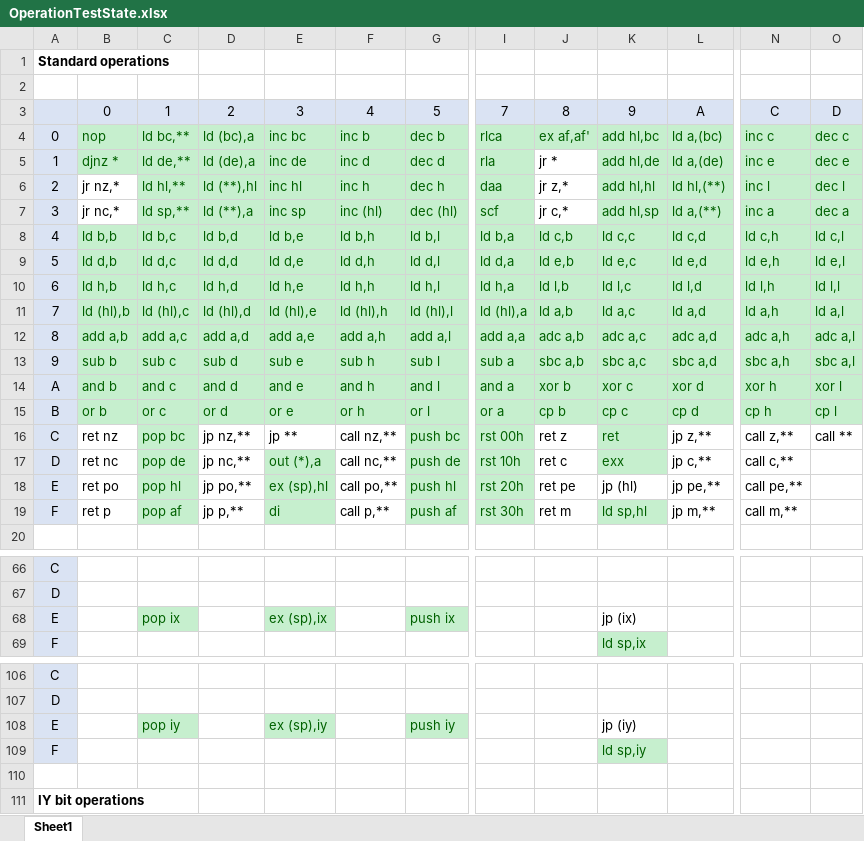
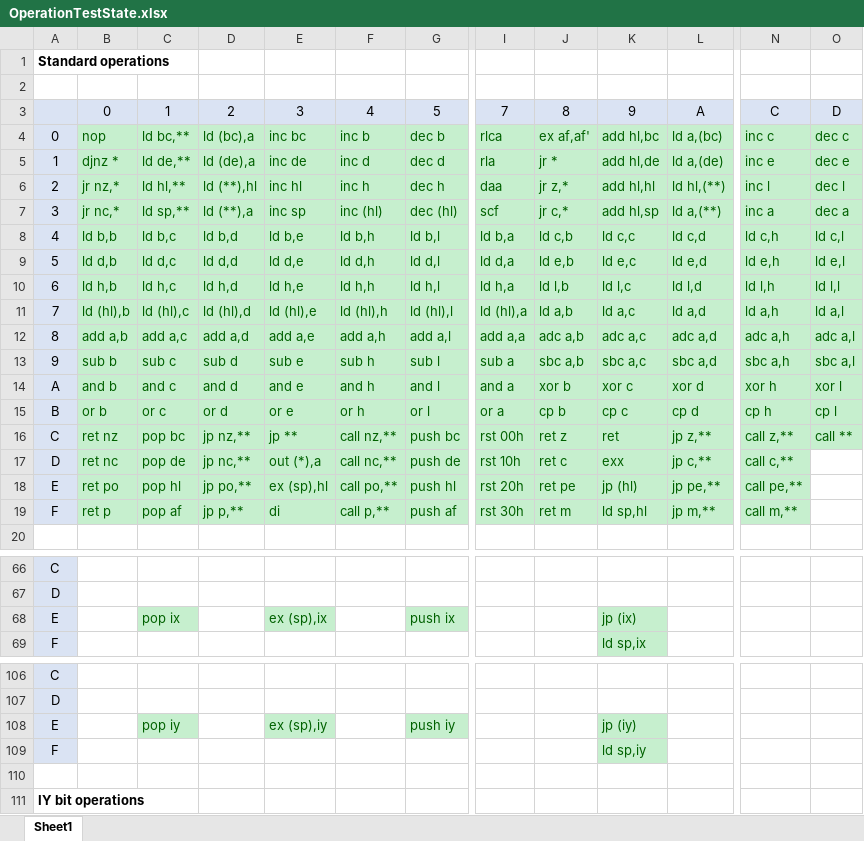
Before and after one commit to Dotneteer/spectnetide, an Excel workbook: AntlrZ80Asm/AntlrZ80Asm.Test/OperationTestState.xlsx, sheet Sheet1, drawn as a sheet; only a part is shown, gaps mark what is left out; values as stored, in another font and other column widths than the file's, no borders; the diff names each change by its address in the sheet, - before the commit and + after, or states it on an @@ line.

Commit message:
Now all Z80 operations emit proper code.

```diff
--- a/AntlrZ80Asm/AntlrZ80Asm.Test/OperationTestState.xlsx (sheet Sheet1)
+++ b/AntlrZ80Asm/AntlrZ80Asm.Test/OperationTestState.xlsx (sheet Sheet1)
@@ J5:J7 fill: none → #C6EFCE, text colour: black → #006100 @@
@@ B6:B7 fill: none → #C6EFCE, text colour: black → #006100 @@
@@ B16:B19 fill: none → #C6EFCE, text colour: black → #006100 @@
@@ D16:F16 fill: none → #C6EFCE, text colour: black → #006100 @@
@@ J16:J17 fill: none → #C6EFCE, text colour: black → #006100 @@
@@ L16:L17 fill: none → #C6EFCE, text colour: black → #006100 @@
@@ N16:O16 fill: none → #C6EFCE, text colour: black → #006100 @@
@@ D17:D19 fill: none → #C6EFCE, text colour: black → #006100 @@
@@ F17:F19 fill: none → #C6EFCE, text colour: black → #006100 @@
@@ N17:N19 fill: none → #C6EFCE, text colour: black → #006100 @@
@@ J18:L18 fill: none → #C6EFCE, text colour: black → #006100 @@
@@ J19 fill: none → #C6EFCE, text colour: black → #006100 @@
@@ L19 fill: none → #C6EFCE, text colour: black → #006100 @@
@@ K68 fill: none → #C6EFCE, text colour: black → #006100 @@
@@ K108 fill: none → #C6EFCE, text colour: black → #006100 @@
```
Also changed, not shown: 6 other files.
